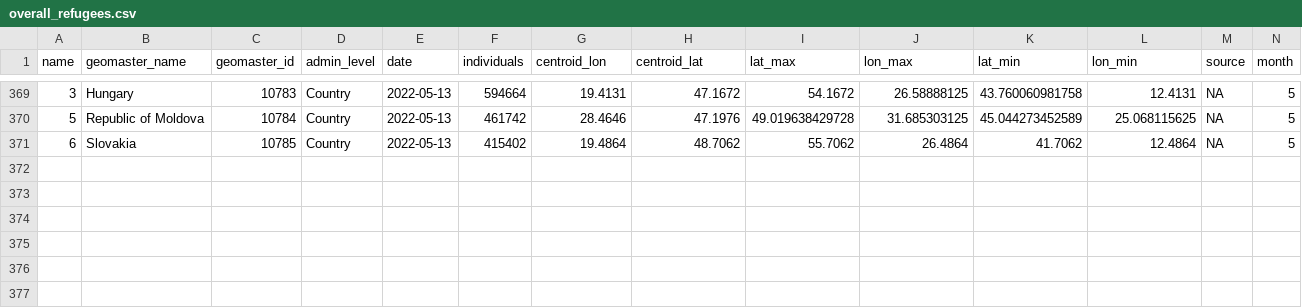
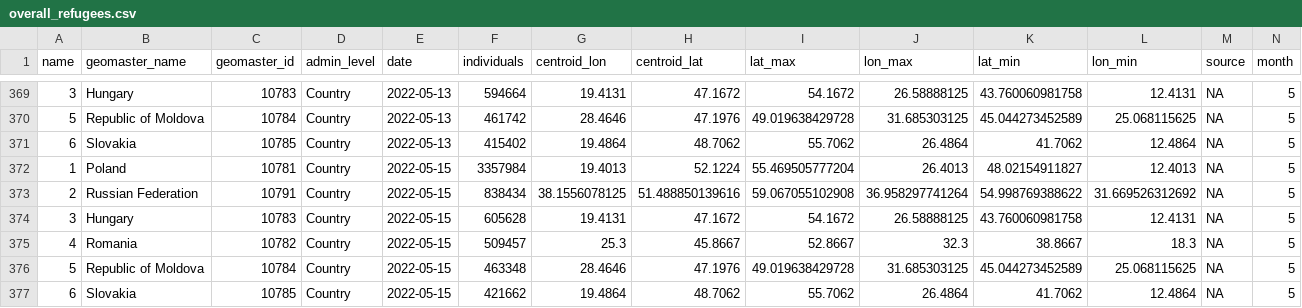
Before and after one commit to AbdoulMa/Automating-Web-Scraping, a CSV file: data/overall_refugees.csv, drawn as a sheet; only a part is shown, gaps mark what is left out; rows hold the shown columns only; the diff names each change by its address in the sheet, - before the commit and + after, or states it on an @@ line.

Commit message:
New refugees data added - updating processed!

```diff
--- a/data/overall_refugees.csv
+++ b/data/overall_refugees.csv
+row 372: 1 | Poland | 10781 | Country | 2022-05-15 | 3357984 | 19.4013 | 52.1224 | 55.469505777204 | 26.4013 | 48.02154911827 | 12.4013 | NA | 5
+row 373: 2 | Russian Federation | 10791 | Country | 2022-05-15 | 838434 | 38.1556078125 | 51.488850139616 | 59.067055102908 | 36.958297741264 | 54.998769388622 | 31.669526312692 | NA | 5
+row 374: 3 | Hungary | 10783 | Country | 2022-05-15 | 605628 | 19.4131 | 47.1672 | 54.1672 | 26.58888125 | 43.760060981758 | 12.4131 | NA | 5
+row 375: 4 | Romania | 10782 | Country | 2022-05-15 | 509457 | 25.3 | 45.8667 | 52.8667 | 32.3 | 38.8667 | 18.3 | NA | 5
+row 376: 5 | Republic of Moldova | 10784 | Country | 2022-05-15 | 463348 | 28.4646 | 47.1976 | 49.019638429728 | 31.685303125 | 45.044273452589 | 25.068115625 | NA | 5
+row 377: 6 | Slovakia | 10785 | Country | 2022-05-15 | 421662 | 19.4864 | 48.7062 | 55.7062 | 26.4864 | 41.7062 | 12.4864 | NA | 5
```
Also changed, not shown: 1 other file.
